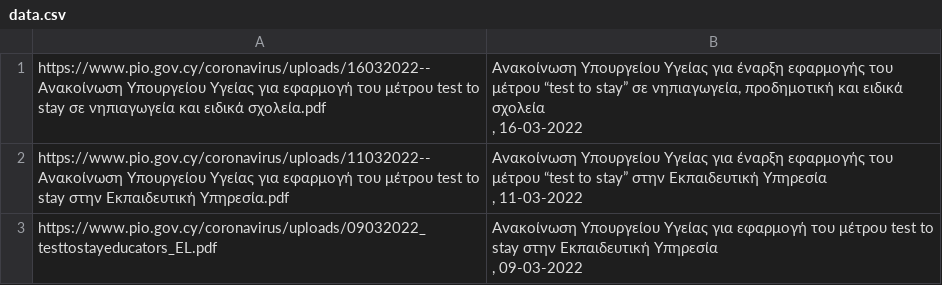
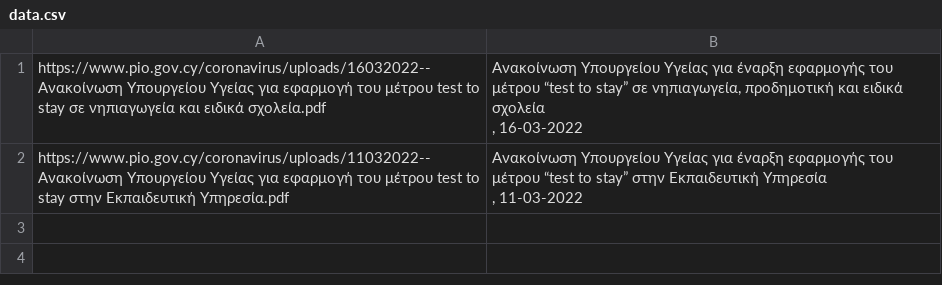
Before and after one commit to kapiosk/CovidPIO, a CSV file: data.csv, drawn as a sheet; ↵ is a line break in a cell; the diff names each change by its address in the sheet, - before the commit and + after, or states it on an @@ line.

```diff
--- a/data.csv
+++ b/data.csv
-row 3: https://www.pio.gov.cy/coronavirus/uploads/09032022_testtostayeducators_EL.pdf | Ανακοίνωση Υπουργείου Υγείας για εφαρμογή του μέτρου test to stay στην Εκπαιδευτική Υπηρεσία ↵ , 09-03-2022
```
Also changed, not shown: 1 other file.
